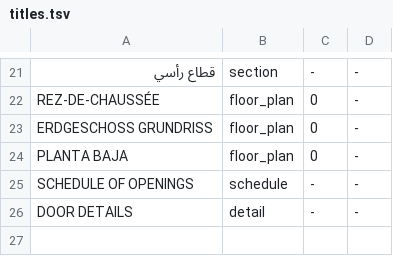
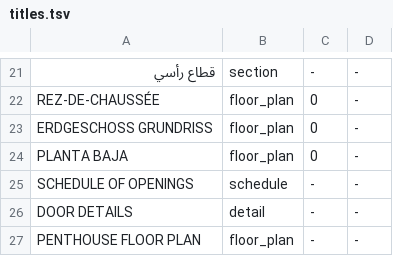
Before and after one commit to StoreyPath/storeypath-studio, a TSV file: studio/eval/titles.tsv, drawn as a sheet; only a part is shown, gaps mark what is left out; the diff names each change by its address in the sheet, - before the commit and + after, or states it on an @@ line.

```diff
--- a/studio/eval/titles.tsv
+++ b/studio/eval/titles.tsv
+row 27: PENTHOUSE FLOOR PLAN | floor_plan | - | -
```
Also changed, not shown: 4 other files.
